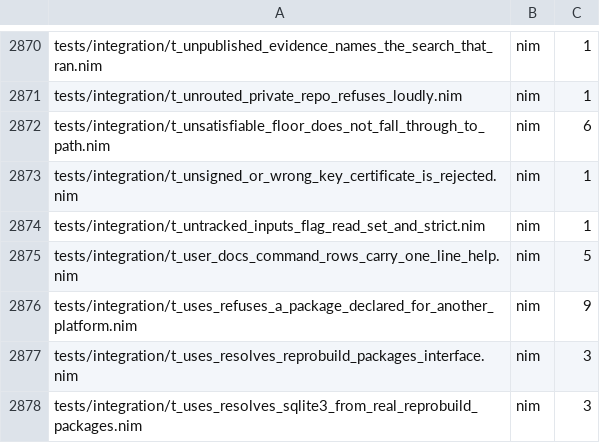
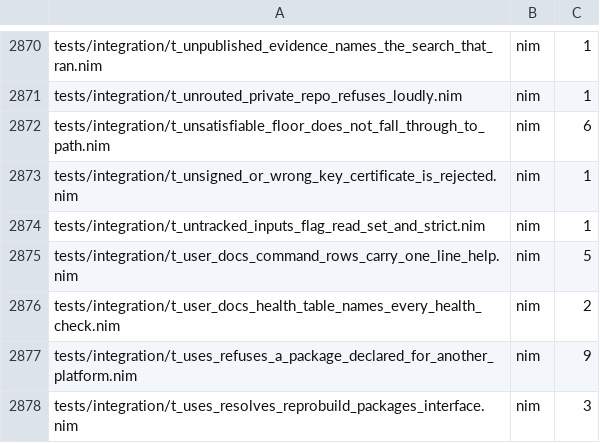
Before and after one commit to metacraft-labs/reprobuild, a TSV file: scripts/reprobuild-suite-static-case-counts.tsv, drawn as a sheet; only a part is shown, gaps mark what is left out; the shorter side is filled out with more unchanged rows.

Commit message:
fix(docs): list the hook-configs check in the repro health table
The `hook-configs` health check (a generated pre-commit or prek hook
whose configuration file is gone, so the hook refuses every fire) was
added to `repro health` without a row in the generator's ordered table
of checks. `scripts/render_user_docs_generated.py --check` then failed
with "Health check mismatch ... missing=['hook-configs']", and the
user-docs build, which runs that check, failed with it.

- Add the `hook-configs` row (not repaired by `--fix`) after
  `chained-hooks`, matching the order the checks are reported in, and
  regenerate the troubleshooting page.
- Run `render_user_docs_generated.py --check` in `just lint`. Only the
  docs build ran it before, which is how the drift landed unnoticed.
- Add t_user_docs_health_table_names_every_health_check: the committed
  table must name exactly the checks the engine source constructs (read
  independently of the generator's own parsing), and the generator's
  `--check` must report no mismatch. It fails naming `hook-configs`
  with the row removed.

Fixes reprobuild-pm/issues/2026-11-24-the-user-docs-health-check-table-lacks-hook-configs.md

```diff
--- a/scripts/reprobuild-suite-static-case-counts.tsv
+++ b/scripts/reprobuild-suite-static-case-counts.tsv
@@ -2875,2 +2875,3 @@ tests/integration/t_untracked_inputs_flag_read_set_and_strict.nim	nim	1
 tests/integration/t_user_docs_command_rows_carry_one_line_help.nim	nim	5
+tests/integration/t_user_docs_health_table_names_every_health_check.nim	nim	2
 tests/integration/t_uses_refuses_a_package_declared_for_another_platform.nim	nim	9
```
Also changed, not shown: 6 other files.
